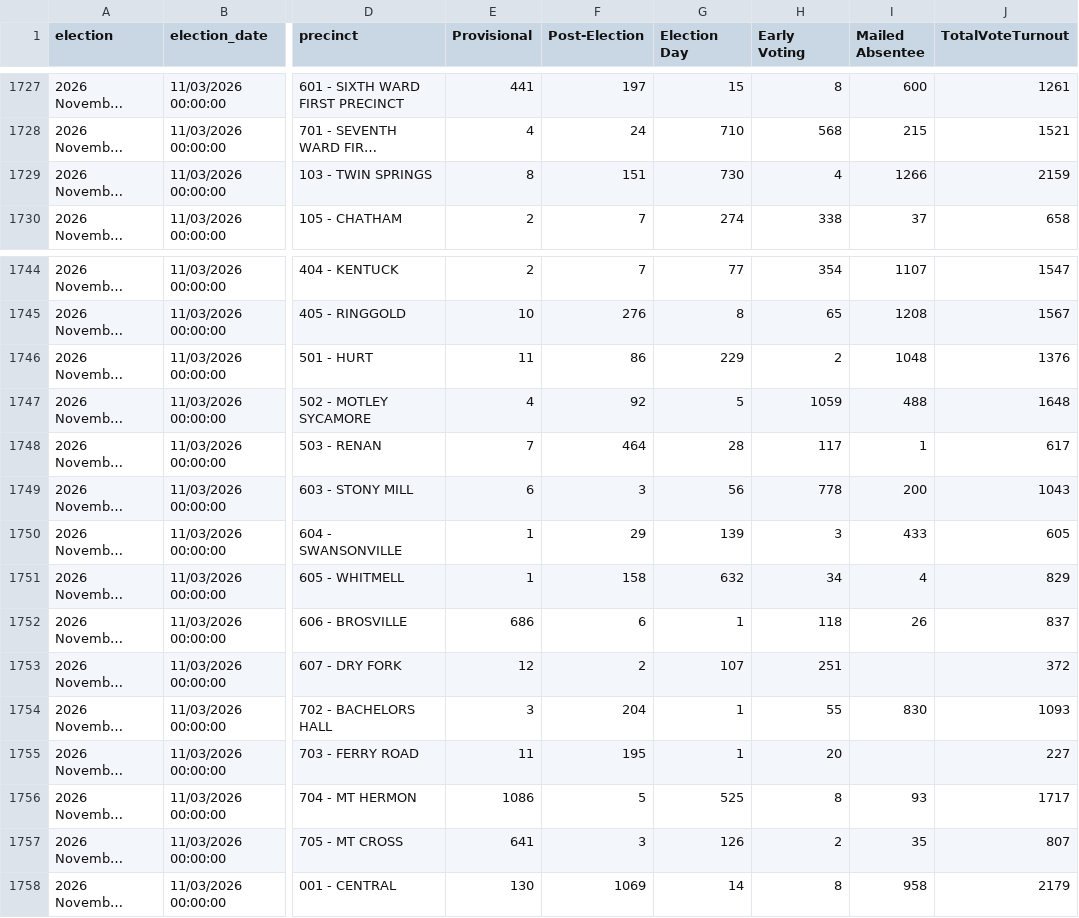
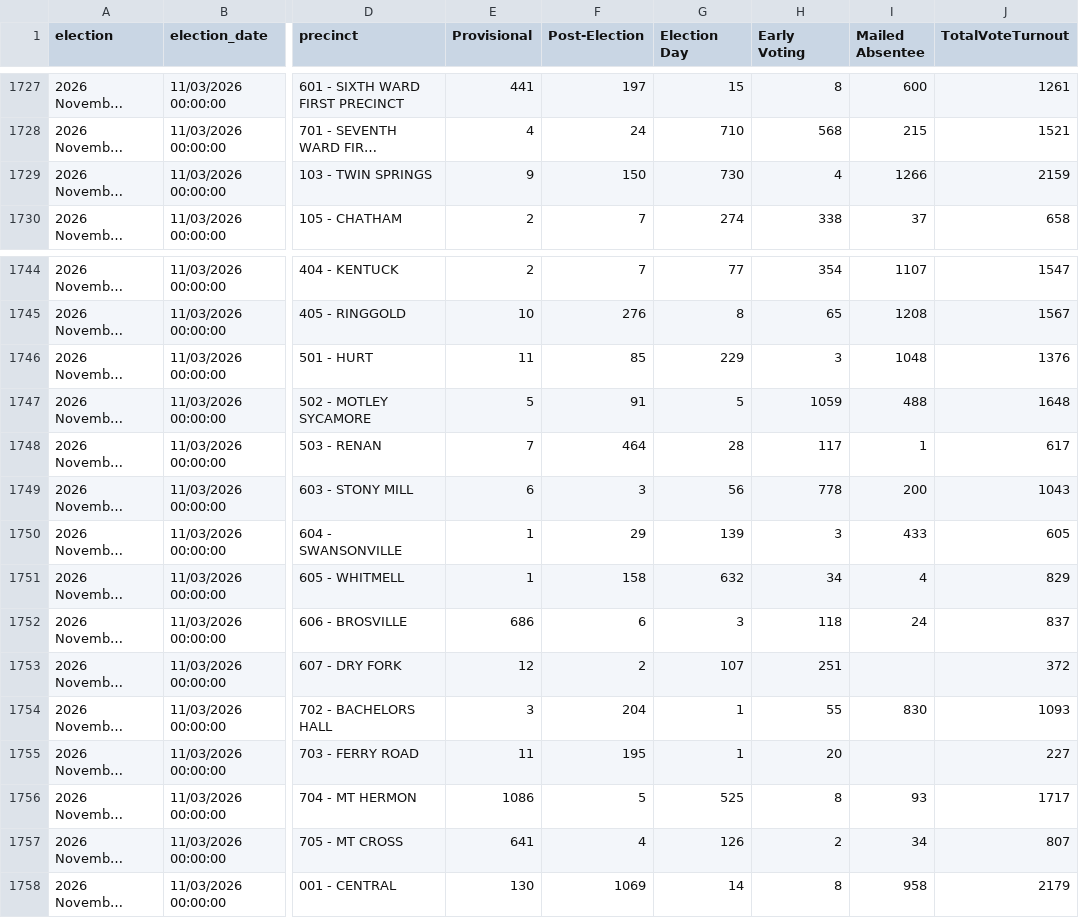
Before and after one commit to rkudeshi/VoteFlow, a CSV file: sources/state-results/2026-November-General/turnout.csv, drawn as a sheet; only a part is shown, gaps mark what is left out; long unchanged cells end in …; the diff names each change by its address in the sheet, - before the commit and + after, or states it on an @@ line.

```diff
--- a/sources/state-results/2026-November-General/turnout.csv
+++ b/sources/state-results/2026-November-General/turnout.csv
-E1729 (Provisional): 8
+E1729 (Provisional): 9
-F1729 (Post-Election): 151
+F1729 (Post-Election): 150
-F1746 (Post-Election): 86
+F1746 (Post-Election): 85
-H1746 (Early Voting): 2
+H1746 (Early Voting): 3
-E1747 (Provisional): 4
+E1747 (Provisional): 5
-F1747 (Post-Election): 92
+F1747 (Post-Election): 91
-G1752 (Election Day): 1
+G1752 (Election Day): 3
-I1752 (Mailed Absentee): 26
+I1752 (Mailed Absentee): 24
-F1757 (Post-Election): 3
+F1757 (Post-Election): 4
-I1757 (Mailed Absentee): 35
+I1757 (Mailed Absentee): 34
```
Also changed, not shown: 4 other files.
